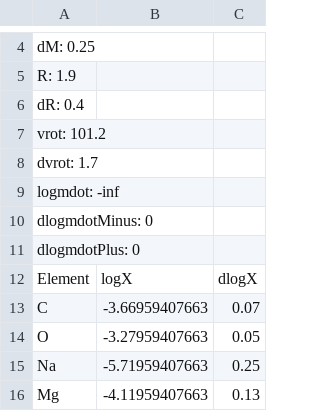
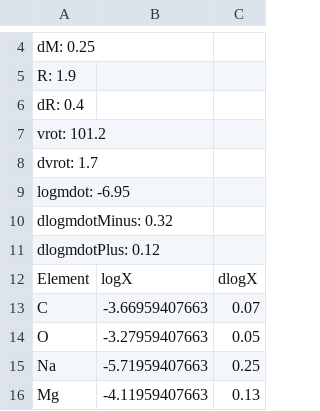
Before and after one commit to adamjermyn/CAMstars, a CSV file: Data/Accreting Stars/HD31648.csv, drawn as a sheet; only a part is shown, gaps mark what is left out.

```diff
--- a/Data/Accreting Stars/HD31648.csv
+++ b/Data/Accreting Stars/HD31648.csv
@@ -8,5 +8,5 @@ vrot: 101.2
 dvrot: 1.7
-logmdot: -inf
-dlogmdotMinus: 0
-dlogmdotPlus: 0
+logmdot: -6.95
+dlogmdotMinus: 0.32
+dlogmdotPlus: 0.12
 Element,logX,dlogX
```
Also changed, not shown: Data/Accreting Stars/HD139614.csv, Data/Accreting Stars/HD176386.csv, 1 other file.
